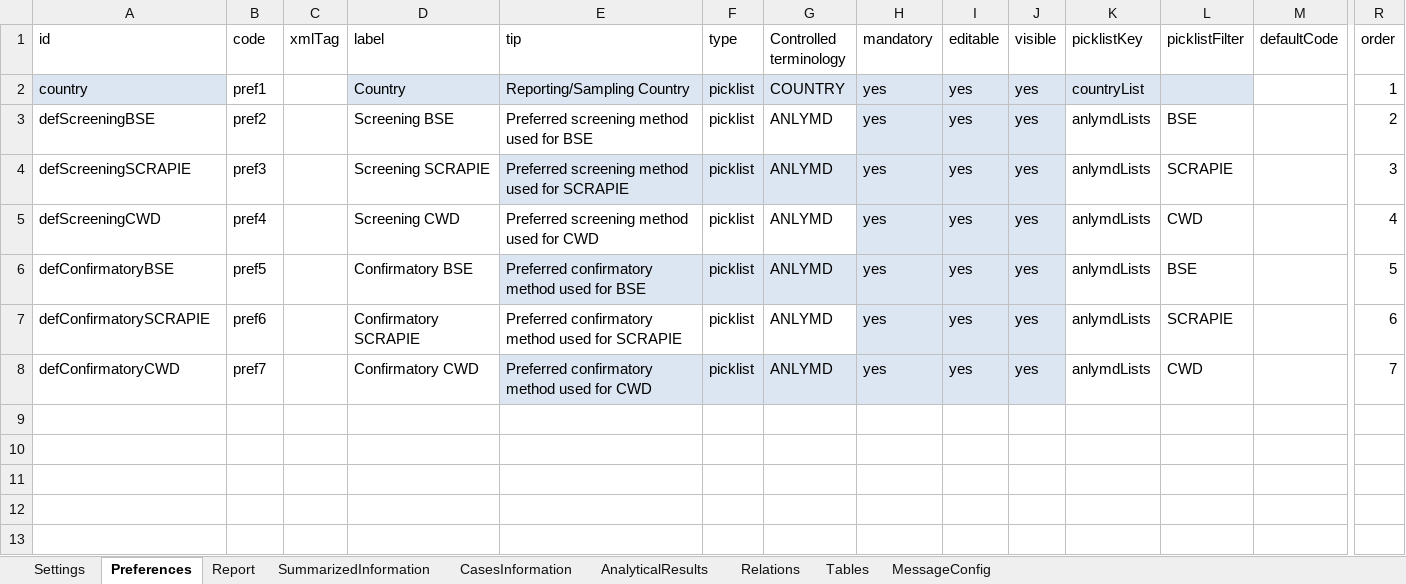
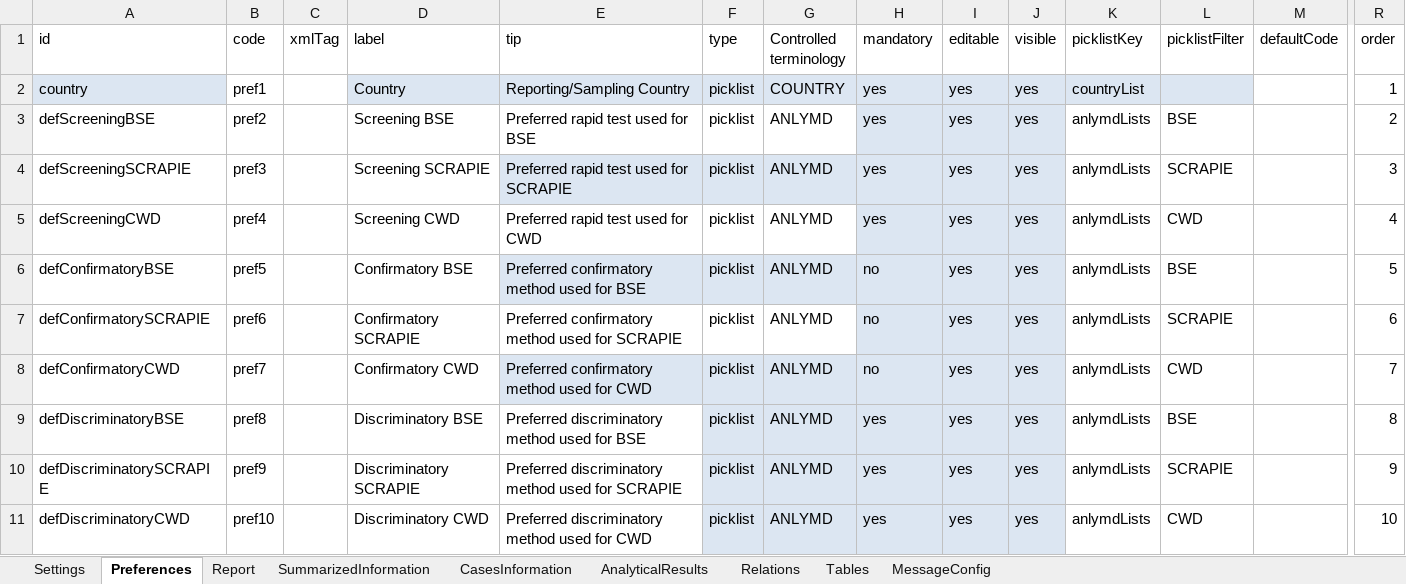
Before and after one commit to openefsa/tse-data-reporting-tool, an Excel workbook: config/tablesSchema.xlsx, sheet Preferences, drawn as a sheet; only a part is shown, gaps mark what is left out; values as stored, in another font and other column widths than the file's, no borders; table styles not drawn; rows hold the shown columns only; the diff names each change by its address in the sheet, - before the commit and + after, or states it on an @@ line.

```diff
--- a/config/tablesSchema.xlsx (sheet Preferences)
+++ b/config/tablesSchema.xlsx (sheet Preferences)
-E3 (tip): Preferred screening method used for BSE
+E3 (tip): Preferred rapid test used for BSE
-E4 (tip): Preferred screening method used for SCRAPIE
+E4 (tip): Preferred rapid test used for SCRAPIE
-E5 (tip): Preferred screening method used for CWD
+E5 (tip): Preferred rapid test used for CWD
-H6:H8 (mandatory): yes
+H6:H8 (mandatory): no
+row 9: defDiscriminatoryBSE | pref8 |  | Discriminatory BSE | Preferred discriminatory method used for BSE | picklist | ANLYMD | yes | yes | yes | anlymdLists | BSE |  | 8
+row 10: defDiscriminatorySCRAPIE | pref9 |  | Discriminatory SCRAPIE | Preferred discriminatory method used for SCRAPIE | picklist | ANLYMD | yes | yes | yes | anlymdLists | SCRAPIE |  | 9
+row 11: defDiscriminatoryCWD | pref10 |  | Discriminatory CWD | Preferred discriminatory method used for CWD | picklist | ANLYMD | yes | yes | yes | anlymdLists | CWD |  | 10
```
Also changed, not shown: sheet AnalyticalResults, sheet MessageConfig, sheet CasesInformation, sheet SummarizedInformation, sheet Tables, config/predefinedResults.xlsx, 21 other files.
